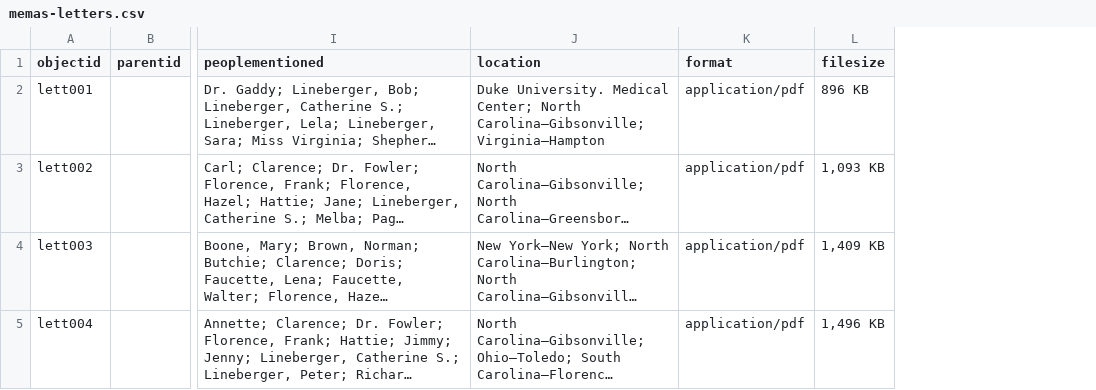
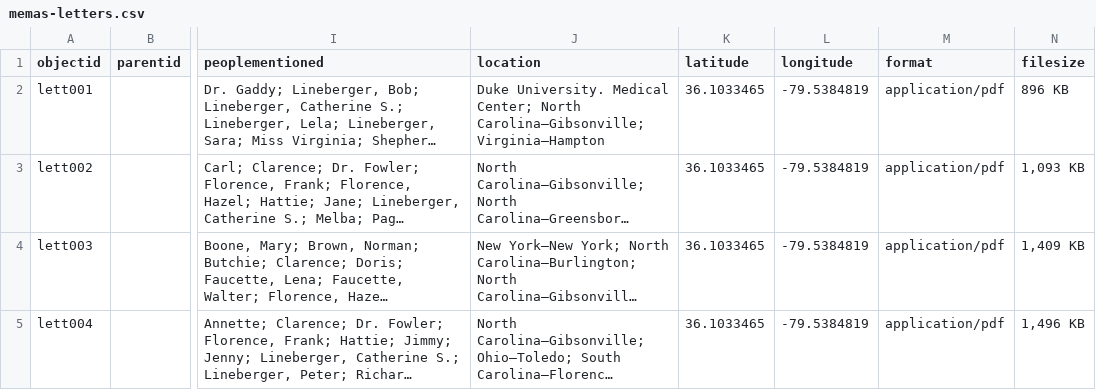
Before and after one commit to mf-jessica/memas-letters, a CSV file: _data/memas-letters.csv, drawn as a sheet; only a part is shown, gaps mark what is left out; long unchanged cells end in …; the diff covers the shown part only; the diff names each change by its address in the sheet, - before the commit and + after, or states it on an @@ line.

```diff
--- a/_data/memas-letters.csv
+++ b/_data/memas-letters.csv
+column K (latitude), rows 2-5: all 36.1033465
+column L (longitude), rows 2-5: all -79.5384819
```
Also changed, not shown: 5 edited cells elsewhere in this file, 1 other file.
